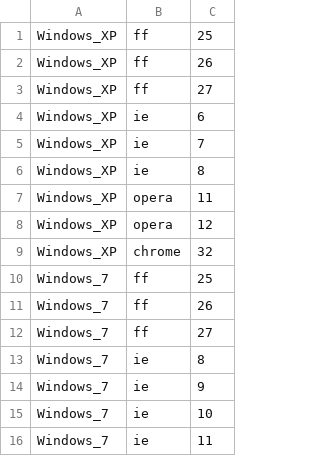
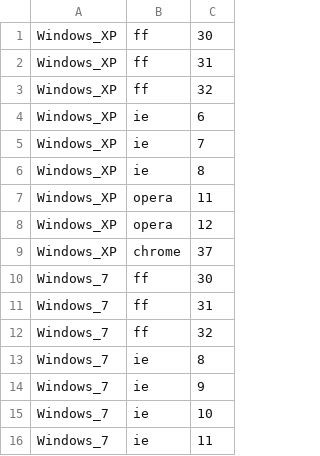
Before and after one commit to eghm/rtools, a CSV file: etc/saucelabtargets.csv, drawn as a sheet; only a part is shown; the diff covers the shown part only.

```diff
--- a/etc/saucelabtargets.csv
+++ b/etc/saucelabtargets.csv
@@ -1,4 +1,4 @@
-Windows_XP,ff,25
-Windows_XP,ff,26
-Windows_XP,ff,27
+Windows_XP,ff,30
+Windows_XP,ff,31
+Windows_XP,ff,32
 Windows_XP,ie,6
@@ -8,6 +8,6 @@ Windows_XP,opera,11
 Windows_XP,opera,12
-Windows_XP,chrome,32
-Windows_7,ff,25
-Windows_7,ff,26
-Windows_7,ff,27
+Windows_XP,chrome,37
+Windows_7,ff,30
+Windows_7,ff,31
+Windows_7,ff,32
 Windows_7,ie,8
```
Also changed, not shown: 22 edited cells elsewhere in this file.
